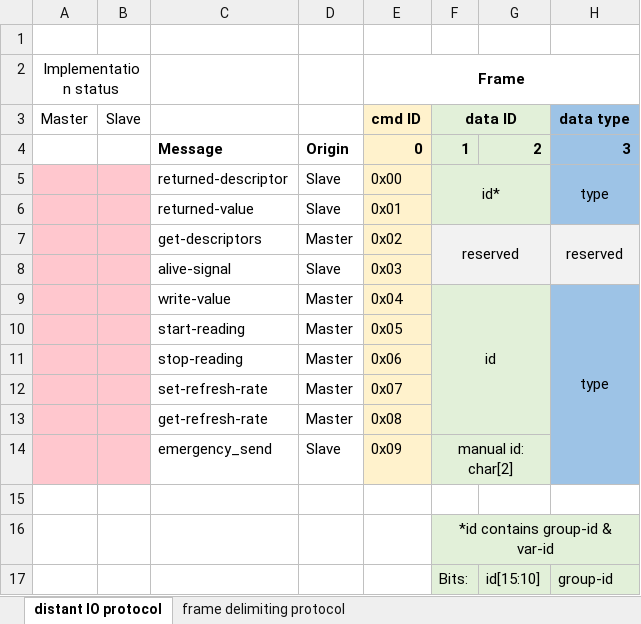
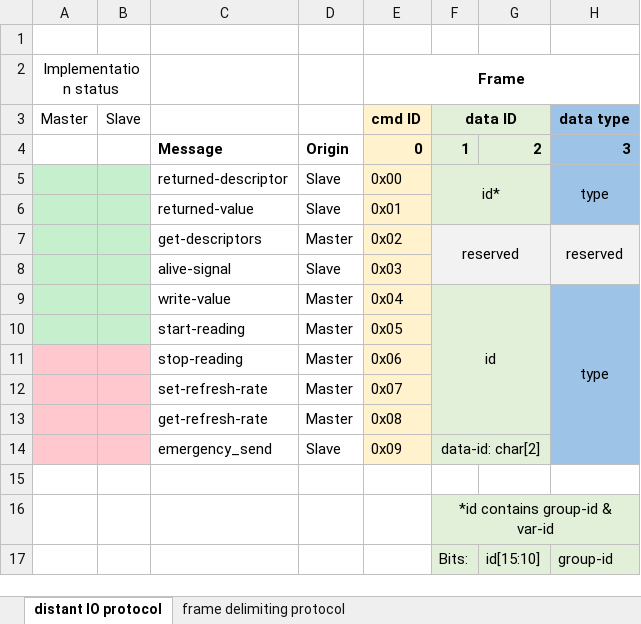
Before and after one commit to Overdrivr/DistantIO, an Excel workbook: serial_protocols_definition.xlsx, sheet distant IO protocol, drawn as a sheet; only a part is shown; values as stored, in another font and other column widths than the file's, no borders; the diff names each change by its address in the sheet, - before the commit and + after, or states it on an @@ line.

Commit message:
Updated protocol

```diff
--- a/serial_protocols_definition.xlsx (sheet distant IO protocol)
+++ b/serial_protocols_definition.xlsx (sheet distant IO protocol)
-A5:B10 fill: #FFC7CE
+A5:B10 fill: #C6EFCE
-F14 (data ID): manual id: char[2]
+F14 (data ID): data-id: char[2]
```
